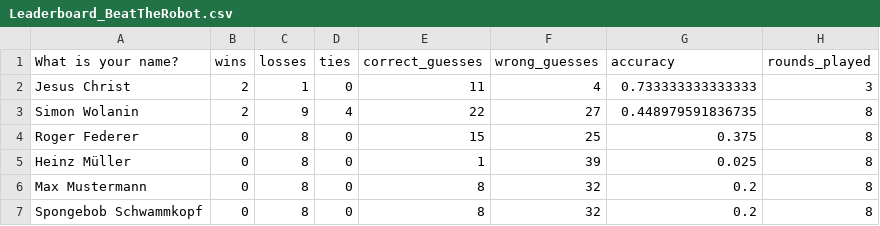
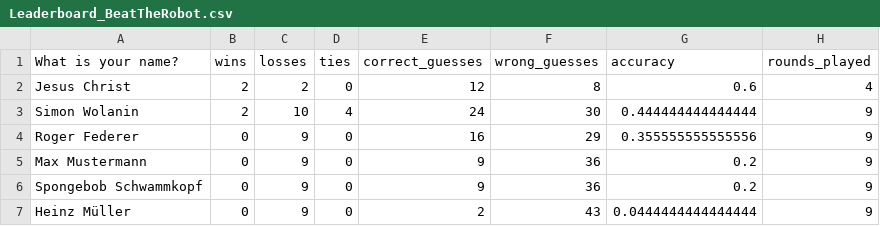
Before and after one commit to awp-finanznachrichten/predictions, a CSV file: Output/Leaderboard_BeatTheRobot.csv, drawn as a sheet.

```diff
--- a/Output/Leaderboard_BeatTheRobot.csv
+++ b/Output/Leaderboard_BeatTheRobot.csv
@@ -1,7 +1,7 @@
 "What is your name?","wins","losses","ties","correct_guesses","wrong_guesses","accuracy","rounds_played"
-"Jesus Christ",2,1,0,11,4,0.733333333333333,3
-"Simon Wolanin",2,9,4,22,27,0.448979591836735,8
-"Roger Federer",0,8,0,15,25,0.375,8
-"Heinz Müller",0,8,0,1,39,0.025,8
-"Max Mustermann",0,8,0,8,32,0.2,8
-"Spongebob Schwammkopf",0,8,0,8,32,0.2,8
+"Jesus Christ",2,2,0,12,8,0.6,4
+"Simon Wolanin",2,10,4,24,30,0.444444444444444,9
+"Roger Federer",0,9,0,16,29,0.355555555555556,9
+"Max Mustermann",0,9,0,9,36,0.2,9
+"Spongebob Schwammkopf",0,9,0,9,36,0.2,9
+"Heinz Müller",0,9,0,2,43,0.0444444444444444,9
```
Also changed, not shown: 7 other files.
